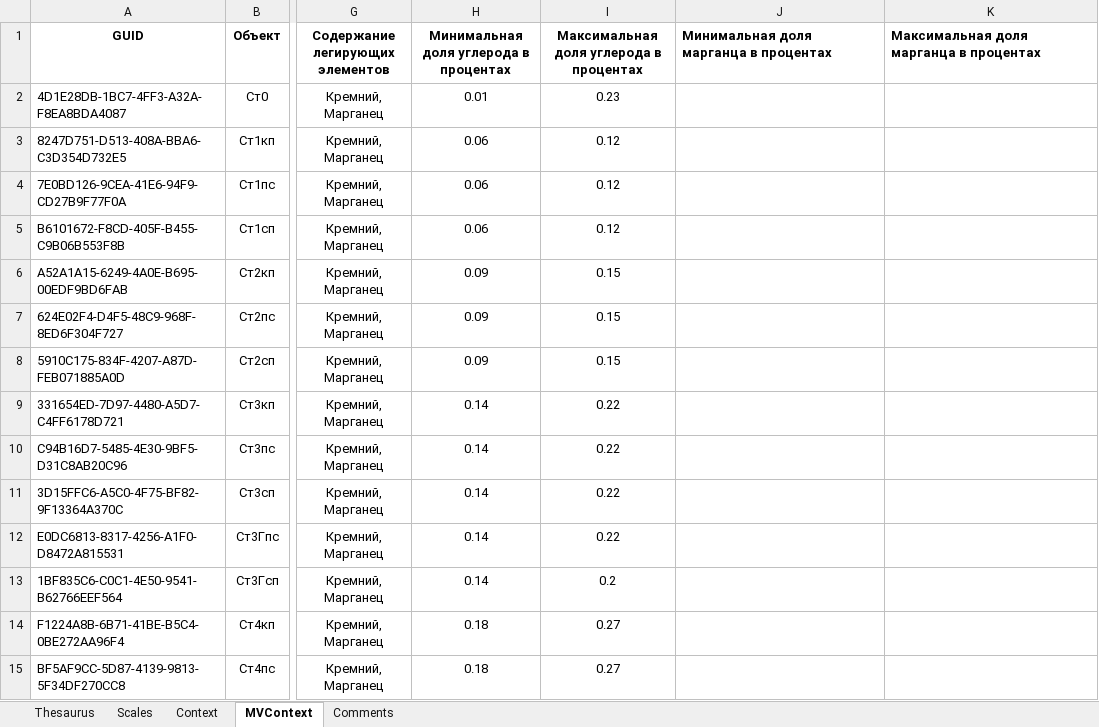
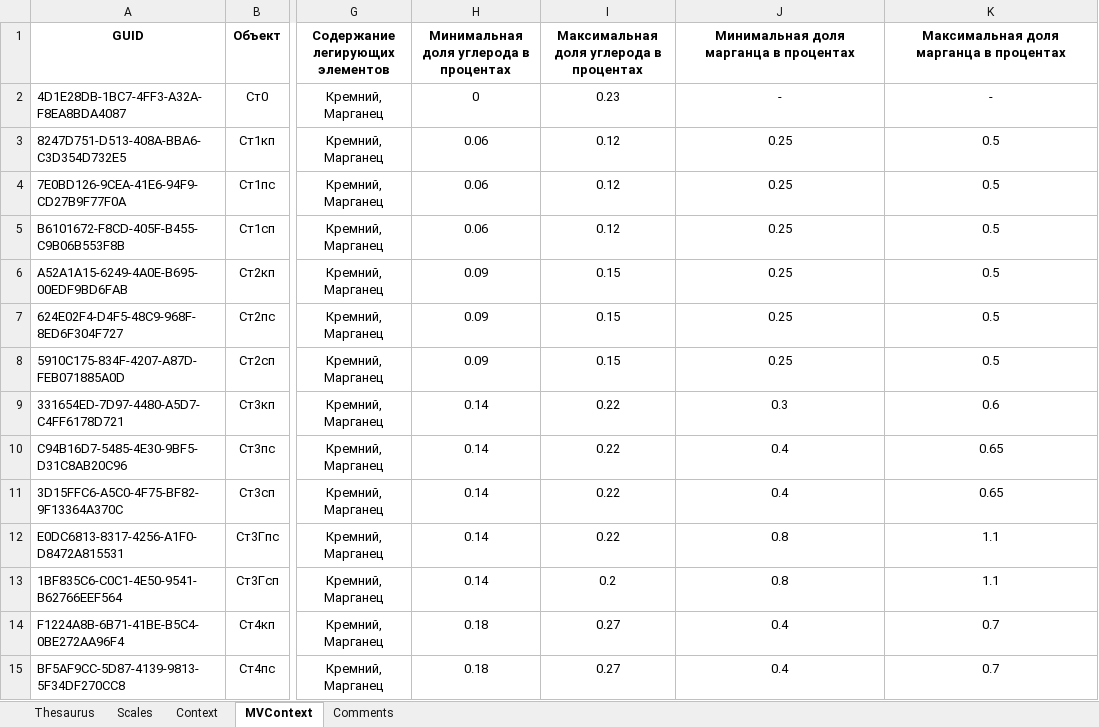
Before and after one commit to weirdname404/test-generator-api, an Excel workbook: ontology.xlsm, sheet MVContext, drawn as a sheet; only a part is shown, gaps mark what is left out; values as stored, in another font and other column widths than the file's, no borders; the diff covers the shown part only; the diff names each change by its address in the sheet, - before the commit and + after, or states it on an @@ line.

Commit message:
Marganese values support added

```diff
--- a/ontology.xlsm (sheet MVContext)
+++ b/ontology.xlsm (sheet MVContext)
-J1:K1 alignment: left
+J1:K1 alignment: center
-H2: 0.01
+H2: 0
-J2: (empty)
+J2: -
-K2: (empty)
+K2: -
-J3:J8: (empty)
+J3:J8: 0.25
-K3:K8: (empty)
+K3:K8: 0.5
-J9: (empty)
+J9: 0.3
-K9: (empty)
+K9: 0.6
-J10:J11: (empty)
+J10:J11: 0.4
-K10:K11: (empty)
+K10:K11: 0.65
-J12:J13: (empty)
+J12:J13: 0.8
-K12:K13: (empty)
+K12:K13: 1.1
-J14:J15: (empty)
+J14:J15: 0.4
-K14:K15: (empty)
+K14:K15: 0.7
```
Also changed, not shown: 60 edited cells elsewhere in this sheet, 3 other files.
